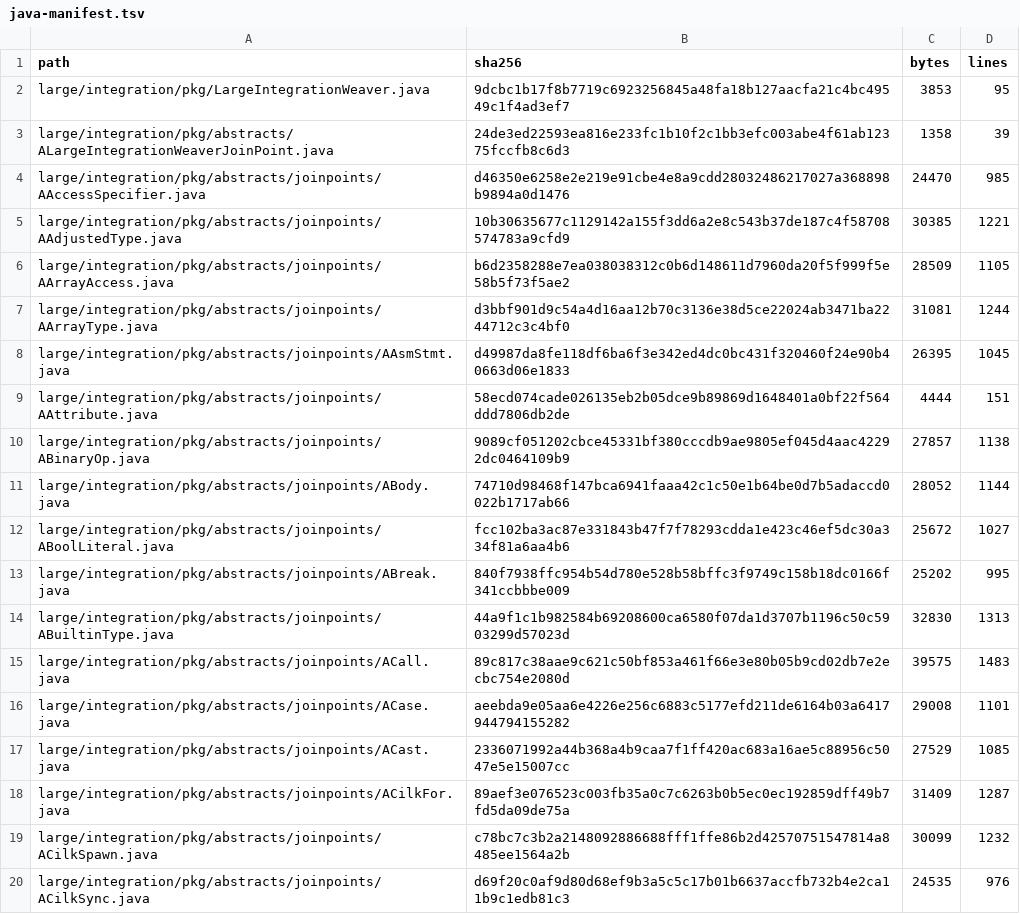
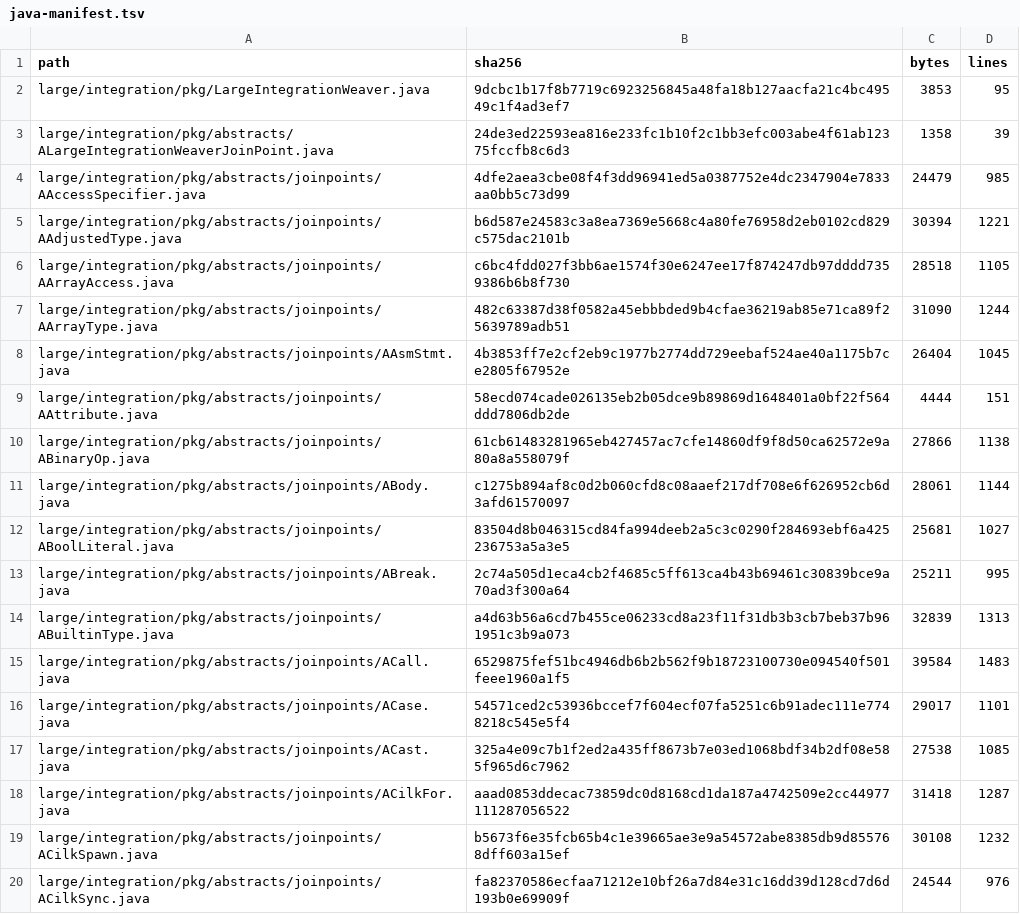
Before and after one commit to specs-feup/lara-framework, a TSV file: WeaverGenerator/test-resources/integration/large-integration/java-manifest.tsv, drawn as a sheet; only a part is shown; the diff covers the shown part only.

```diff
--- a/WeaverGenerator/test-resources/integration/large-integration/java-manifest.tsv
+++ b/WeaverGenerator/test-resources/integration/large-integration/java-manifest.tsv
@@ -3,18 +3,18 @@ large/integration/pkg/LargeIntegrationWeaver.java	9dcbc1b17f8b7719c6923256845a48
 large/integration/pkg/abstracts/ALargeIntegrationWeaverJoinPoint.java	24de3ed22593ea816e233fc1b10f2c1bb3efc003abe4f61ab12375fccfb8c6d3	1358	39
-large/integration/pkg/abstracts/joinpoints/AAccessSpecifier.java	d46350e6258e2e219e91cbe4e8a9cdd28032486217027a368898b9894a0d1476	24470	985
-large/integration/pkg/abstracts/joinpoints/AAdjustedType.java	10b30635677c1129142a155f3dd6a2e8c543b37de187c4f58708574783a9cfd9	30385	1221
-large/integration/pkg/abstracts/joinpoints/AArrayAccess.java	b6d2358288e7ea038038312c0b6d148611d7960da20f5f999f5e58b5f73f5ae2	28509	1105
-large/integration/pkg/abstracts/joinpoints/AArrayType.java	d3bbf901d9c54a4d16aa12b70c3136e38d5ce22024ab3471ba2244712c3c4bf0	31081	1244
-large/integration/pkg/abstracts/joinpoints/AAsmStmt.java	d49987da8fe118df6ba6f3e342ed4dc0bc431f320460f24e90b40663d06e1833	26395	1045
+large/integration/pkg/abstracts/joinpoints/AAccessSpecifier.java	4dfe2aea3cbe08f4f3dd96941ed5a0387752e4dc2347904e7833aa0bb5c73d99	24479	985
+large/integration/pkg/abstracts/joinpoints/AAdjustedType.java	b6d587e24583c3a8ea7369e5668c4a80fe76958d2eb0102cd829c575dac2101b	30394	1221
+large/integration/pkg/abstracts/joinpoints/AArrayAccess.java	c6bc4fdd027f3bb6ae1574f30e6247ee17f874247db97dddd7359386b6b8f730	28518	1105
+large/integration/pkg/abstracts/joinpoints/AArrayType.java	482c63387d38f0582a45ebbbded9b4cfae36219ab85e71ca89f25639789adb51	31090	1244
+large/integration/pkg/abstracts/joinpoints/AAsmStmt.java	4b3853ff7e2cf2eb9c1977b2774dd729eebaf524ae40a1175b7ce2805f67952e	26404	1045
 large/integration/pkg/abstracts/joinpoints/AAttribute.java	58ecd074cade026135eb2b05dce9b89869d1648401a0bf22f564ddd7806db2de	4444	151
-large/integration/pkg/abstracts/joinpoints/ABinaryOp.java	9089cf051202cbce45331bf380cccdb9ae9805ef045d4aac42292dc0464109b9	27857	1138
-large/integration/pkg/abstracts/joinpoints/ABody.java	74710d98468f147bca6941faaa42c1c50e1b64be0d7b5adaccd0022b1717ab66	28052	1144
-large/integration/pkg/abstracts/joinpoints/ABoolLiteral.java	fcc102ba3ac87e331843b47f7f78293cdda1e423c46ef5dc30a334f81a6aa4b6	25672	1027
-large/integration/pkg/abstracts/joinpoints/ABreak.java	840f7938ffc954b54d780e528b58bffc3f9749c158b18dc0166f341ccbbbe009	25202	995
-large/integration/pkg/abstracts/joinpoints/ABuiltinType.java	44a9f1c1b982584b69208600ca6580f07da1d3707b1196c50c5903299d57023d	32830	1313
-large/integration/pkg/abstracts/joinpoints/ACall.java	89c817c38aae9c621c50bf853a461f66e3e80b05b9cd02db7e2ecbc754e2080d	39575	1483
-large/integration/pkg/abstracts/joinpoints/ACase.java	aeebda9e05aa6e4226e256c6883c5177efd211de6164b03a6417944794155282	29008	1101
-large/integration/pkg/abstracts/joinpoints/ACast.java	2336071992a44b368a4b9caa7f1ff420ac683a16ae5c88956c5047e5e15007cc	27529	1085
-large/integration/pkg/abstracts/joinpoints/ACilkFor.java	89aef3e076523c003fb35a0c7c6263b0b5ec0ec192859dff49b7fd5da09de75a	31409	1287
-large/integration/pkg/abstracts/joinpoints/ACilkSpawn.java	c78bc7c3b2a2148092886688fff1ffe86b2d42570751547814a8485ee1564a2b	30099	1232
-large/integration/pkg/abstracts/joinpoints/ACilkSync.java	d69f20c0af9d80d68ef9b3a5c5c17b01b6637accfb732b4e2ca11b9c1edb81c3	24535	976
+large/integration/pkg/abstracts/joinpoints/ABinaryOp.java	61cb61483281965eb427457ac7cfe14860df9f8d50ca62572e9a80a8a558079f	27866	1138
+large/integration/pkg/abstracts/joinpoints/ABody.java	c1275b894af8c0d2b060cfd8c08aaef217df708e6f626952cb6d3afd61570097	28061	1144
+large/integration/pkg/abstracts/joinpoints/ABoolLiteral.java	83504d8b046315cd84fa994deeb2a5c3c0290f284693ebf6a425236753a5a3e5	25681	1027
+large/integration/pkg/abstracts/joinpoints/ABreak.java	2c74a505d1eca4cb2f4685c5ff613ca4b43b69461c30839bce9a70ad3f300a64	25211	995
+large/integration/pkg/abstracts/joinpoints/ABuiltinType.java	a4d63b56a6cd7b455ce06233cd8a23f11f31db3b3cb7beb37b961951c3b9a073	32839	1313
+large/integration/pkg/abstracts/joinpoints/ACall.java	6529875fef51bc4946db6b2b562f9b18723100730e094540f501feee1960a1f5	39584	1483
+large/integration/pkg/abstracts/joinpoints/ACase.java	54571ced2c53936bccef7f604ecf07fa5251c6b91adec111e7748218c545e5f4	29017	1101
+large/integration/pkg/abstracts/joinpoints/ACast.java	325a4e09c7b1f2ed2a435ff8673b7e03ed1068bdf34b2df08e585f965d6c7962	27538	1085
+large/integration/pkg/abstracts/joinpoints/ACilkFor.java	aaad0853ddecac73859dc0d8168cd1da187a4742509e2cc44977111287056522	31418	1287
+large/integration/pkg/abstracts/joinpoints/ACilkSpawn.java	b5673f6e35fcb65b4c1e39665ae3e9a54572abe8385db9d855768dff603a15ef	30108	1232
+large/integration/pkg/abstracts/joinpoints/ACilkSync.java	fa82370586ecfaa71212e10bf26a7d84e31c16dd39d128cd7d6d193b0e69909f	24544	976
```
Also changed, not shown: 124 edited cells elsewhere in this file, 19 other files.
